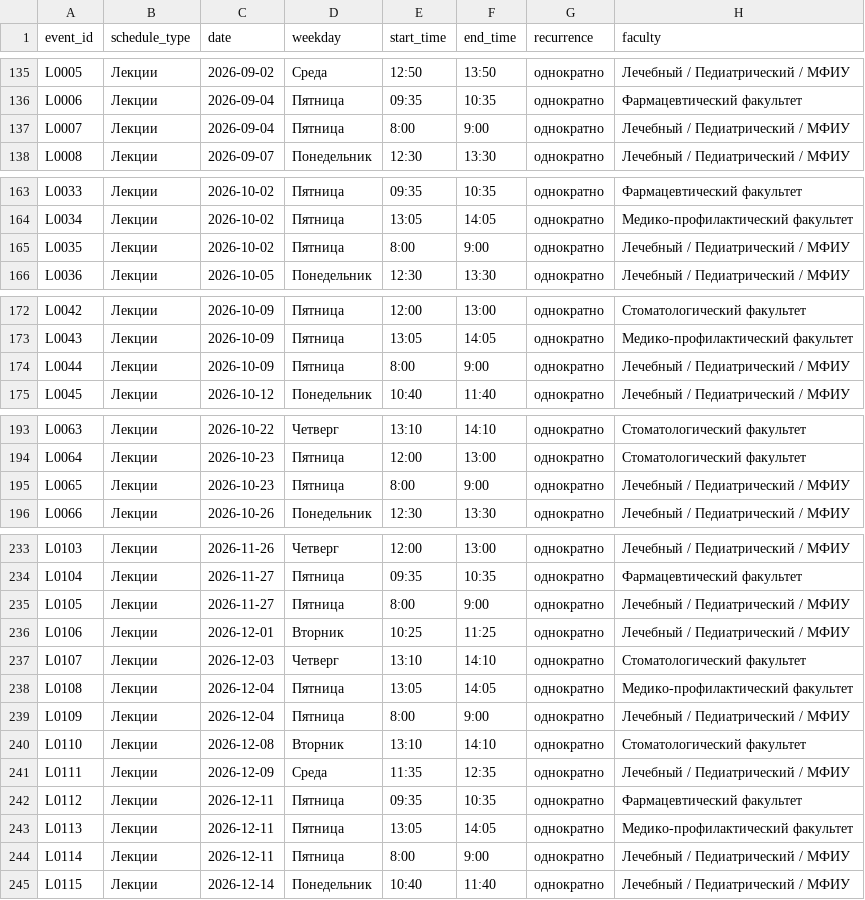
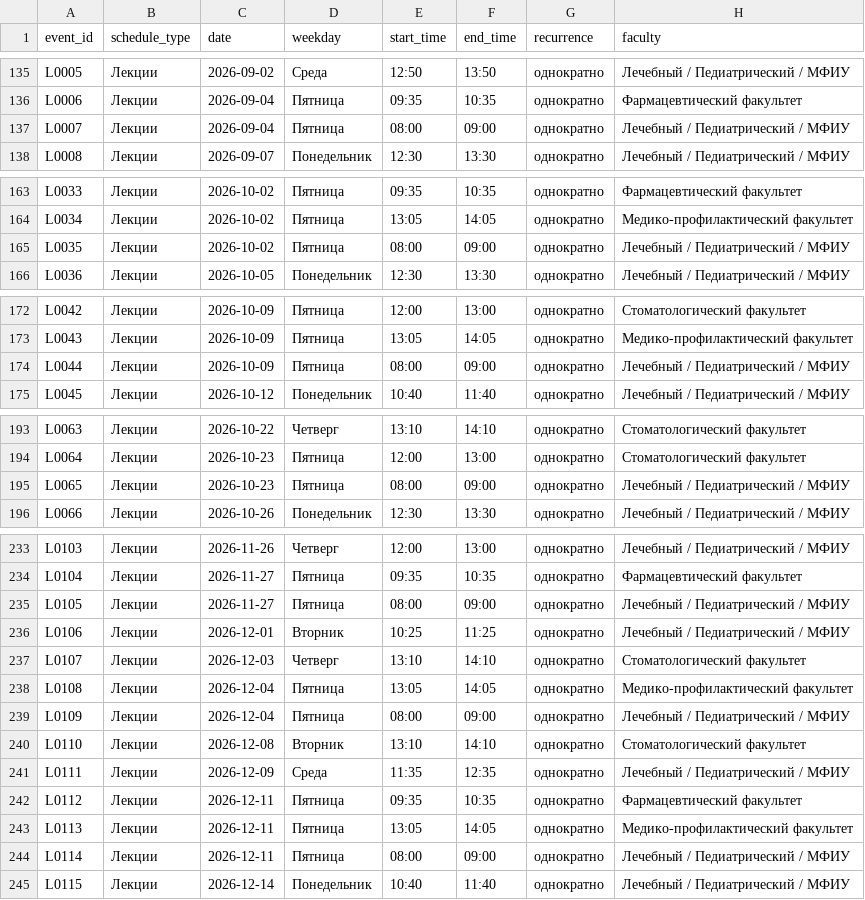
Before and after one commit to yuliyaha/physbot-guides, a CSV file: master_for_bot_fresh.csv, drawn as a sheet; only a part is shown, gaps mark what is left out; the diff covers the shown part only; the diff names each change by its address in the sheet, - before the commit and + after, or states it on an @@ line.

```diff
--- a/master_for_bot_fresh.csv
+++ b/master_for_bot_fresh.csv
-E137 (start_time): 8:00
+E137 (start_time): 08:00
-F137 (end_time): 9:00
+F137 (end_time): 09:00
-E165 (start_time): 8:00
+E165 (start_time): 08:00
-F165 (end_time): 9:00
+F165 (end_time): 09:00
-E174 (start_time): 8:00
+E174 (start_time): 08:00
-F174 (end_time): 9:00
+F174 (end_time): 09:00
-E195 (start_time): 8:00
+E195 (start_time): 08:00
-F195 (end_time): 9:00
+F195 (end_time): 09:00
-E235 (start_time): 8:00
+E235 (start_time): 08:00
-F235 (end_time): 9:00
+F235 (end_time): 09:00
-E239 (start_time): 8:00
+E239 (start_time): 08:00
-F239 (end_time): 9:00
+F239 (end_time): 09:00
-E244 (start_time): 8:00
+E244 (start_time): 08:00
-F244 (end_time): 9:00
+F244 (end_time): 09:00
```
Also changed, not shown: 62 edited cells elsewhere in this file, 3 other files.
